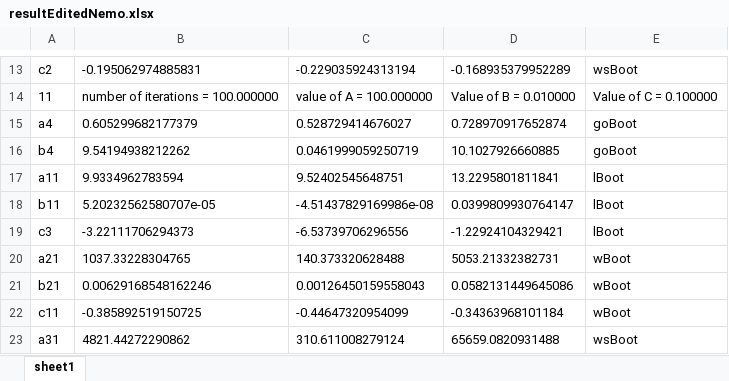
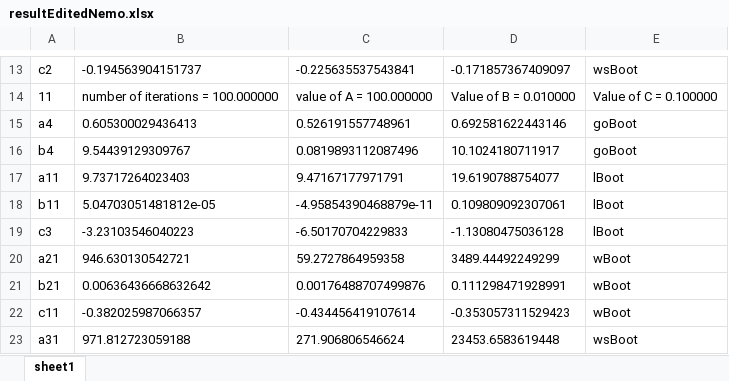
Before and after one commit to tasneemtoolba/Bootstrap-Confidence-Interval, an Excel workbook: results/resultEditedNemo.xlsx, sheet sheet1, drawn as a sheet; only a part is shown, gaps mark what is left out; values as stored, in another font and other column widths than the file's, no borders; the diff covers the shown part only; the diff names each change by its address in the sheet, - before the commit and + after, or states it on an @@ line.

```diff
--- a/results/resultEditedNemo.xlsx (sheet sheet1)
+++ b/results/resultEditedNemo.xlsx (sheet sheet1)
-B13: -0.195062974885831
+B13: -0.194563904151737
-C13: -0.229035924313194
+C13: -0.225635537543841
-D13: -0.168935379952289
+D13: -0.171857367409097
-B15: 0.605299682177379
+B15: 0.605300029436413
-C15: 0.528729414676027
+C15: 0.526191557748961
-D15: 0.728970917652874
+D15: 0.692581622443146
-B16: 9.54194938212262
+B16: 9.54439129309767
-C16: 0.0461999059250719
+C16: 0.0819893112087496
-D16: 10.1027926660885
+D16: 10.1024180711917
-B17: 9.9334962783594
+B17: 9.73717264023403
-C17: 9.52402545648751
+C17: 9.47167177971791
-D17: 13.2295801811841
+D17: 19.6190788754077
-B18: 5.20232562580707e-05
+B18: 5.04703051481812e-05
-C18: -4.51437829169986e-08
+C18: -4.95854390468879e-11
-D18: 0.0399809930764147
+D18: 0.109809092307061
-B19: -3.22111706294373
+B19: -3.23103546040223
-C19: -6.53739706296556
+C19: -6.50170704229833
-D19: -1.22924104329421
+D19: -1.13080475036128
-B20: 1037.33228304765
+B20: 946.630130542721
-C20: 140.373320628488
+C20: 59.2727864959358
-D20: 5053.21332382731
+D20: 3489.44492249299
-B21: 0.00629168548162246
+B21: 0.00636436668632642
-C21: 0.00126450159558043
+C21: 0.00176488707499876
-D21: 0.0582131449645086
+D21: 0.111298471928991
-B22: -0.385892519150725
+B22: -0.382025987066357
-C22: -0.44647320954099
+C22: -0.434456419107614
-D22: -0.34363968101184
+D22: -0.353057311529423
-B23: 4821.44272290862
+B23: 971.812723059188
-C23: 310.611008279124
+C23: 271.906806546624
-D23: 65659.0820931488
+D23: 23453.6583619448
```
Also changed, not shown: 2 added rows, 257 removed rows and 108 edited cells elsewhere in this sheet, results/resultEditedCyanogenmod.xlsx, results/resultEditedMer.xlsx, 4 other files.
